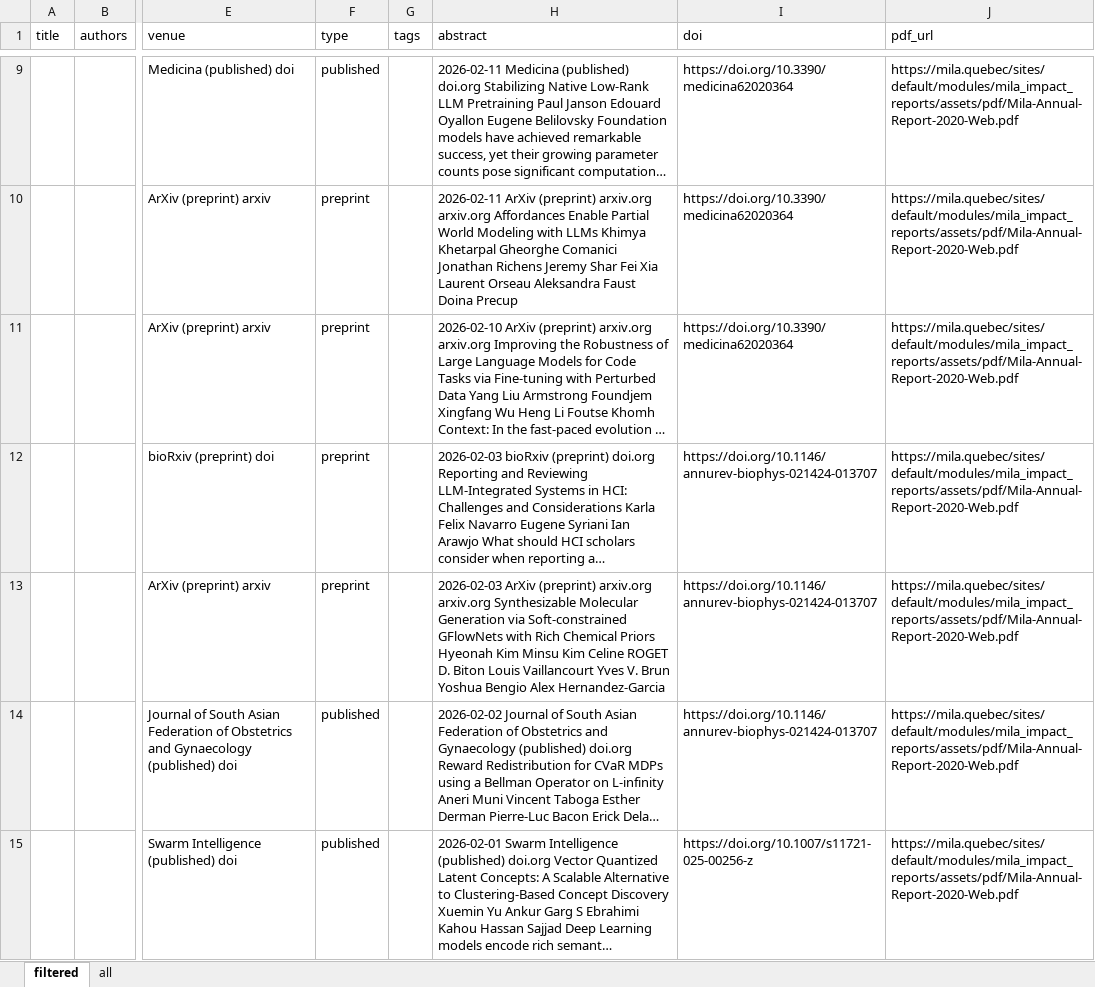
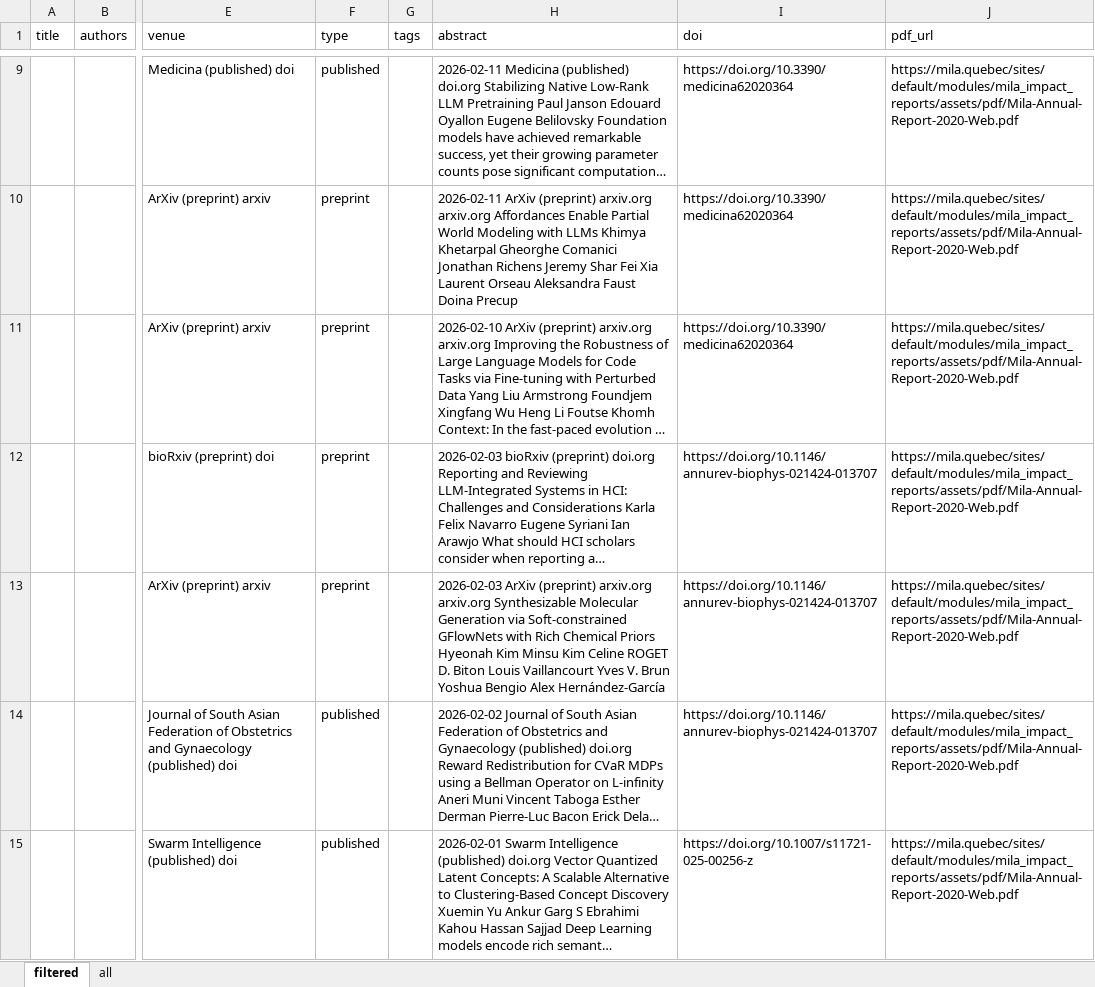
Before and after one commit to mjab06/Veille_Tech_MILA, an Excel workbook: data/mila_publications.xlsx, sheet filtered, drawn as a sheet; only a part is shown, gaps mark what is left out; long unchanged cells end in …; values as stored, in another font and other column widths than the file's, no borders; the diff names each change by its address in the sheet, - before the commit and + after, or states it on an @@ line.

```diff
--- a/data/mila_publications.xlsx (sheet filtered)
+++ b/data/mila_publications.xlsx (sheet filtered)
-H13 (abstract): …Bengio Alex Hernandez-Garcia
+H13 (abstract): …Bengio Alex Hernández-García
```
Also changed, not shown: sheet all.
